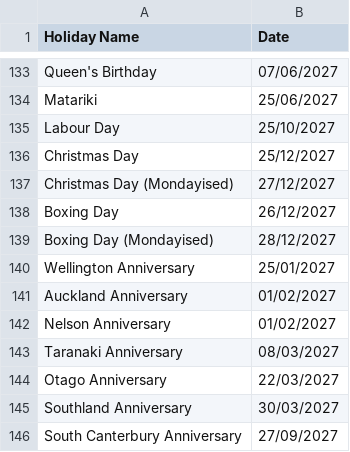
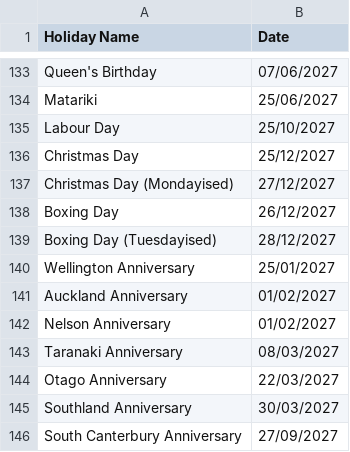
Before and after one commit to sohnemann/New-Zealand-Public-Holidays, a CSV file: data/2022-2032-public-holidays-all.csv, drawn as a sheet; only a part is shown, gaps mark what is left out.

Commit message:
fix: label 2027 Boxing Day as Tuesdayised
Elsewhere, Boxing Day moved to a Tuesday is labeled as "Tuesdayised".

```diff
--- a/data/2022-2032-public-holidays-all.csv
+++ b/data/2022-2032-public-holidays-all.csv
@@ -138,3 +138,3 @@ Christmas Day (Mondayised),27/12/2027
 Boxing Day,26/12/2027
-Boxing Day (Mondayised),28/12/2027
+Boxing Day (Tuesdayised),28/12/2027
 Wellington Anniversary,25/01/2027
```
Also changed, not shown: data/2022-2032-public-holidays-national.csv, 2 other files.
